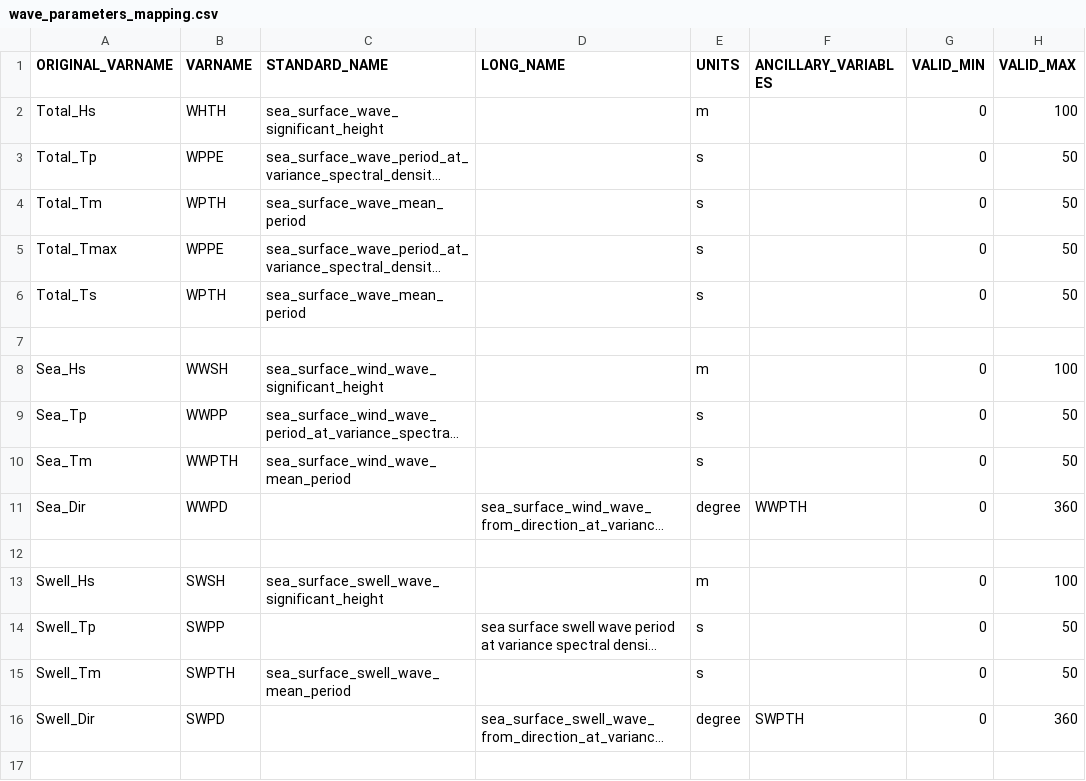
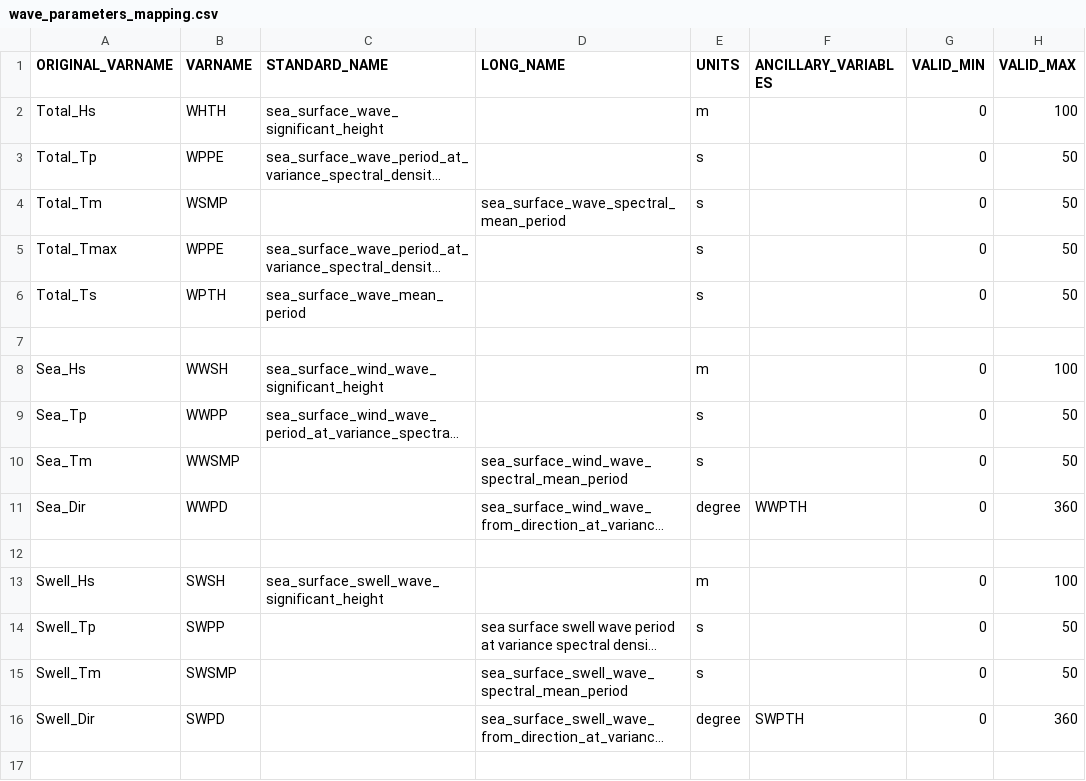
Before and after one commit to aodn/data-services, a CSV file: AODN/AODN-WAVE-DM/DOT-WA-WAVE/waverider_library/wave_parameters_mapping.csv, drawn as a sheet; only a part is shown; long unchanged cells end in …; the diff names each change by its address in the sheet, - before the commit and + after, or states it on an @@ line.

```diff
--- a/AODN/AODN-WAVE-DM/DOT-WA-WAVE/waverider_library/wave_parameters_mapping.csv
+++ b/AODN/AODN-WAVE-DM/DOT-WA-WAVE/waverider_library/wave_parameters_mapping.csv
-B4 (VARNAME): WPTH
+B4 (VARNAME): WSMP
-C4 (STANDARD_NAME): sea_surface_wave_mean_period
+C4 (STANDARD_NAME): (empty)
-D4 (LONG_NAME): (empty)
+D4 (LONG_NAME): sea_surface_wave_spectral_mean_period
-B10 (VARNAME): WWPTH
+B10 (VARNAME): WWSMP
-C10 (STANDARD_NAME): sea_surface_wind_wave_mean_period
+C10 (STANDARD_NAME): (empty)
-D10 (LONG_NAME): (empty)
+D10 (LONG_NAME): sea_surface_wind_wave_spectral_mean_period
-B15 (VARNAME): SWPTH
+B15 (VARNAME): SWSMP
-C15 (STANDARD_NAME): sea_surface_swell_wave_mean_period
+C15 (STANDARD_NAME): (empty)
-D15 (LONG_NAME): (empty)
+D15 (LONG_NAME): sea_surface_swell_wave_spectral_mean_period
```
Also changed, not shown: 6 other files.
